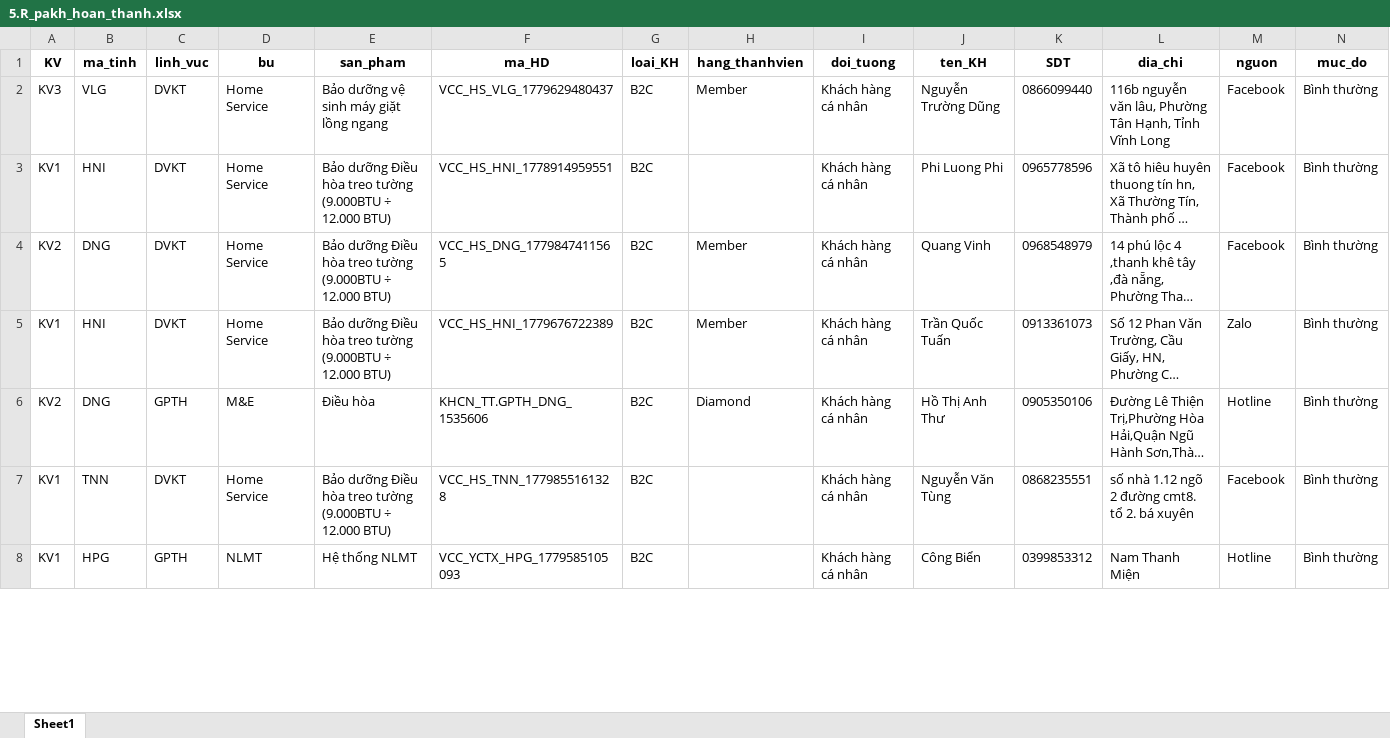
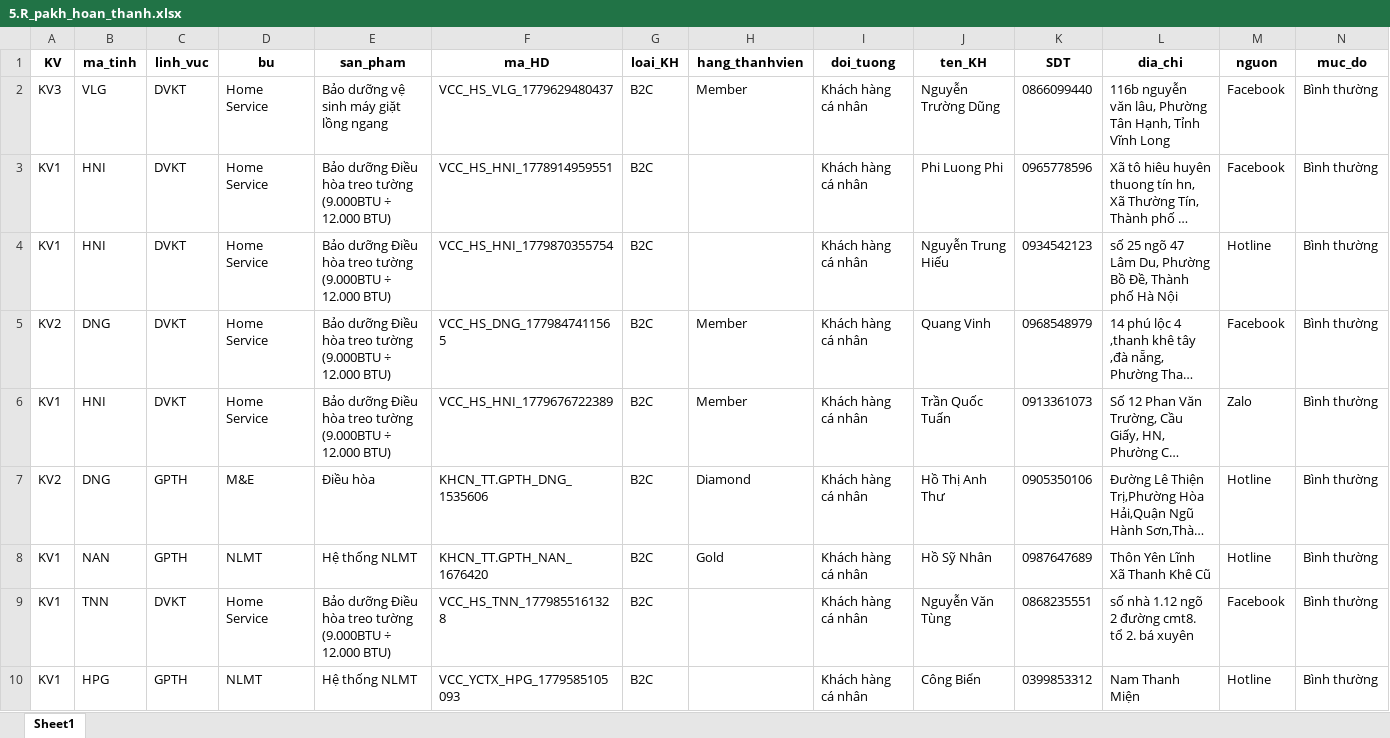
Before and after one commit to Nhunggg1612/dashboard-PAKH, an Excel workbook: data/5.R_pakh_hoan_thanh.xlsx, sheet Sheet1, drawn as a sheet; only a part is shown; long unchanged cells end in …; values as stored, in another font and other column widths than the file's, no borders; rows hold the shown columns only; the diff covers the shown part only; the diff names each change by its address in the sheet, - before the commit and + after, or states it on an @@ line.

```diff
--- a/data/5.R_pakh_hoan_thanh.xlsx (sheet Sheet1)
+++ b/data/5.R_pakh_hoan_thanh.xlsx (sheet Sheet1)
+row 4: KV1 | HNI | DVKT | Home Service | Bảo dưỡng Điều hòa treo tường (9.000BTU ÷ 12.000 BTU) | VCC_HS_HNI_1779870355754 | B2C |  | Khách hàng cá nhân | Nguyễn Trung Hiếu | 0934542123 | số 25 ngõ 47 Lâm Du, Phường Bồ Đề, Thành phố Hà Nội | Hotline | Bình thường
+row 8: KV1 | NAN | GPTH | NLMT | Hệ thống NLMT | KHCN_TT.GPTH_NAN_1676420 | B2C | Gold | Khách hàng cá nhân | Hồ Sỹ Nhân | 0987647689 | Thôn Yên Lĩnh Xã Thanh Khê Cũ | Hotline | Bình thường
```
Also changed, not shown: 2 added rows and 11 edited cells elsewhere in this sheet, data/3.R_pakh.xlsx, 8 other files.
